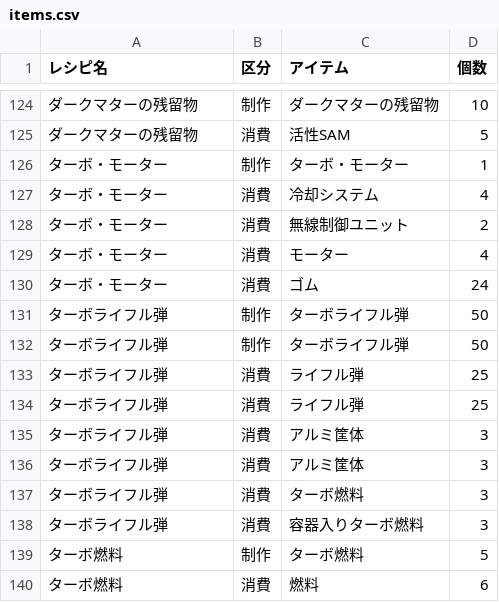
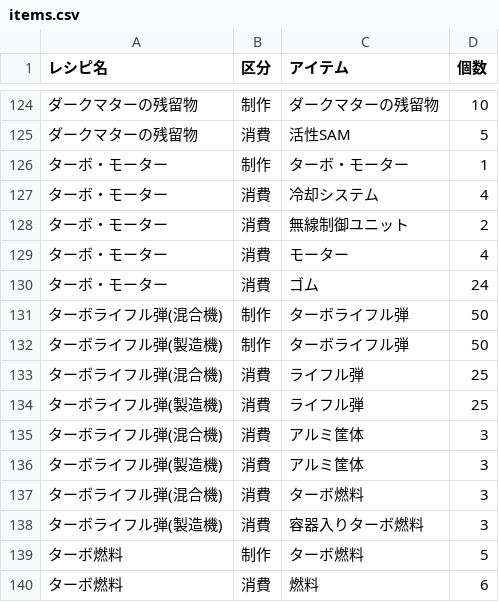
Before and after one commit to yunomu/satisfactory-calculator, a CSV file: static/items.csv, drawn as a sheet; only a part is shown, gaps mark what is left out; the diff names each change by its address in the sheet, - before the commit and + after, or states it on an @@ line.

Commit message:
Fix recipe: ターボライフル弾

```diff
--- a/static/items.csv
+++ b/static/items.csv
-A131 (レシピ名): ターボライフル弾
+A131 (レシピ名): ターボライフル弾(混合機)
-A132 (レシピ名): ターボライフル弾
+A132 (レシピ名): ターボライフル弾(製造機)
-A133 (レシピ名): ターボライフル弾
+A133 (レシピ名): ターボライフル弾(混合機)
-A134 (レシピ名): ターボライフル弾
+A134 (レシピ名): ターボライフル弾(製造機)
-A135 (レシピ名): ターボライフル弾
+A135 (レシピ名): ターボライフル弾(混合機)
-A136 (レシピ名): ターボライフル弾
+A136 (レシピ名): ターボライフル弾(製造機)
-A137 (レシピ名): ターボライフル弾
+A137 (レシピ名): ターボライフル弾(混合機)
-A138 (レシピ名): ターボライフル弾
+A138 (レシピ名): ターボライフル弾(製造機)
```
Also changed, not shown: static/recipes.csv.
